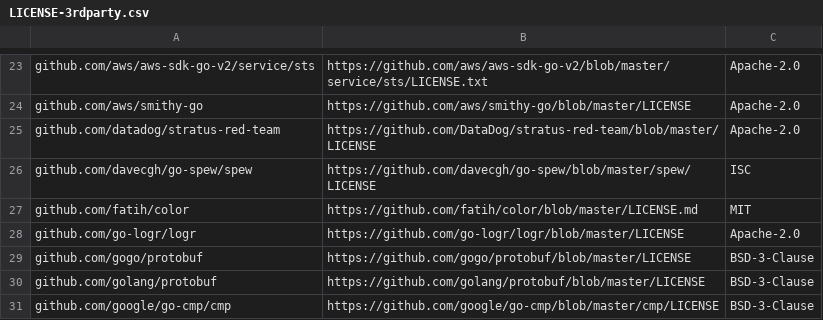
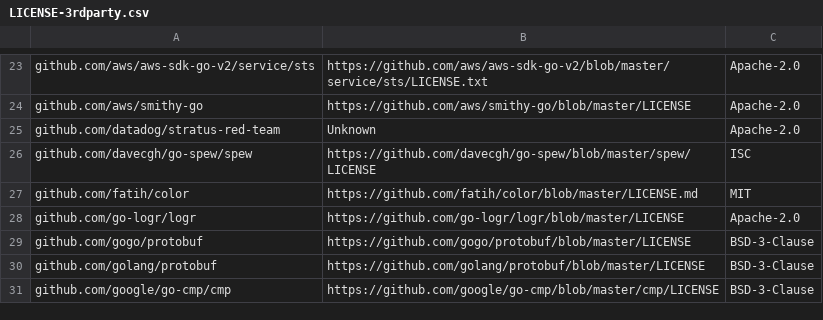
Before and after one commit to DataDog/stratus-red-team, a CSV file: LICENSE-3rdparty.csv, drawn as a sheet; only a part is shown, gaps mark what is left out.

Commit message:
Update third-party licenses

```diff
--- a/LICENSE-3rdparty.csv
+++ b/LICENSE-3rdparty.csv
@@ -24,3 +24,3 @@ github.com/aws/aws-sdk-go-v2/service/sts,https://github.com/aws/aws-sdk-go-v2/bl
 github.com/aws/smithy-go,https://github.com/aws/smithy-go/blob/master/LICENSE,Apache-2.0
-github.com/datadog/stratus-red-team,https://github.com/DataDog/stratus-red-team/blob/master/LICENSE,Apache-2.0
+github.com/datadog/stratus-red-team,Unknown,Apache-2.0
 github.com/davecgh/go-spew/spew,https://github.com/davecgh/go-spew/blob/master/spew/LICENSE,ISC
```
